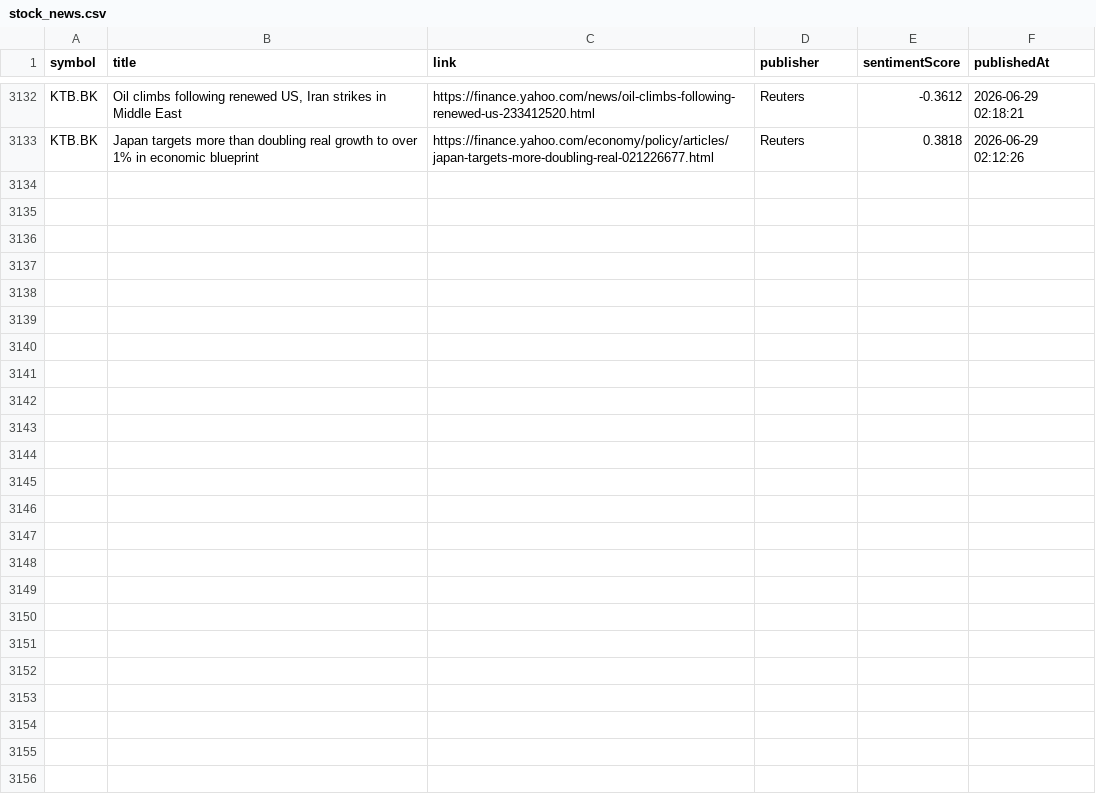
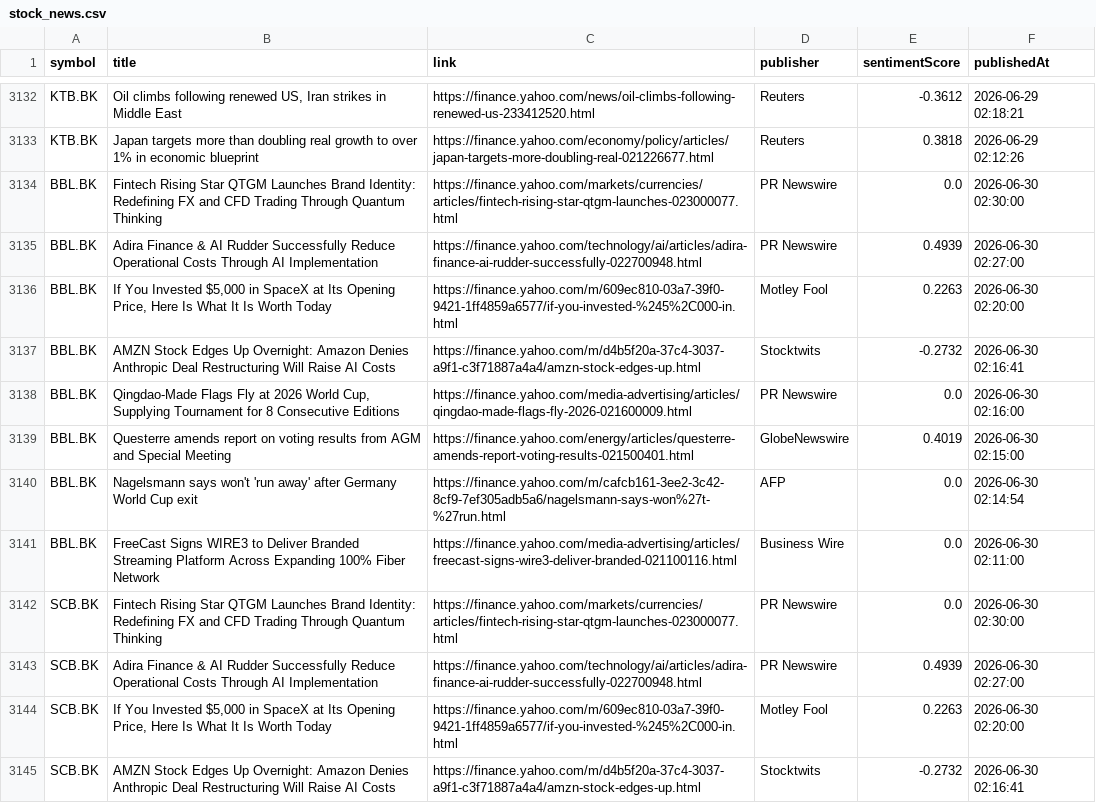
Before and after one commit to Narinthon-B/Finance-market, a CSV file: files/stock_news.csv, drawn as a sheet; only a part is shown, gaps mark what is left out; the diff covers the shown part only.

```diff
--- a/files/stock_news.csv
+++ b/files/stock_news.csv
@@ -3133 +3133,13 @@ KTB.BK,"Oil climbs following renewed US, Iran strikes in Middle East",https://fi
 KTB.BK,Japan targets more than doubling real growth to over 1% in economic blueprint,https://finance.yahoo.com/economy/policy/articles/japan-targets-more-doubling-real-021226677.html,Reuters,0.3818,2026-06-29 02:12:26
+BBL.BK,Fintech Rising Star QTGM Launches Brand Identity: Redefining FX and CFD Trading Through Quantum Thinking,https://finance.yahoo.com/markets/currencies/articles/fintech-rising-star-qtgm-launches-023000077.html,PR Newswire,0.0,2026-06-30 02:30:00
+BBL.BK,Adira Finance & AI Rudder Successfully Reduce Operational Costs Through AI Implementation,https://finance.yahoo.com/technology/ai/articles/adira-finance-ai-rudder-successfully-022700948.html,PR Newswire,0.4939,2026-06-30 02:27:00
+BBL.BK,"If You Invested $5,000 in SpaceX at Its Opening Price, Here Is What It Is Worth Today",https://finance.yahoo.com/m/609ec810-03a7-39f0-9421-1ff4859a6577/if-you-invested-%245%2C000-in.html,Motley Fool,0.2263,2026-06-30 02:20:00
+BBL.BK,AMZN Stock Edges Up Overnight: Amazon Denies Anthropic Deal Restructuring Will Raise AI Costs,https://finance.yahoo.com/m/d4b5f20a-37c4-3037-a9f1-c3f71887a4a4/amzn-stock-edges-up.html,Stocktwits,-0.2732,2026-06-30 02:16:41
+BBL.BK,"Qingdao-Made Flags Fly at 2026 World Cup, Supplying Tournament for 8 Consecutive Editions",https://finance.yahoo.com/media-advertising/articles/qingdao-made-flags-fly-2026-021600009.html,PR Newswire,0.0,2026-06-30 02:16:00
+BBL.BK,Questerre amends report on voting results from AGM and Special Meeting,https://finance.yahoo.com/energy/articles/questerre-amends-report-voting-results-021500401.html,GlobeNewswire,0.4019,2026-06-30 02:15:00
+BBL.BK,Nagelsmann says won't 'run away' after Germany World Cup exit,https://finance.yahoo.com/m/cafcb161-3ee2-3c42-8cf9-7ef305adb5a6/nagelsmann-says-won%27t-%27run.html,AFP,0.0,2026-06-30 02:14:54
+BBL.BK,FreeCast Signs WIRE3 to Deliver Branded Streaming Platform Across Expanding 100% Fiber Network,https://finance.yahoo.com/media-advertising/articles/freecast-signs-wire3-deliver-branded-021100116.html,Business Wire,0.0,2026-06-30 02:11:00
+SCB.BK,Fintech Rising Star QTGM Launches Brand Identity: Redefining FX and CFD Trading Through Quantum Thinking,https://finance.yahoo.com/markets/currencies/articles/fintech-rising-star-qtgm-launches-023000077.html,PR Newswire,0.0,2026-06-30 02:30:00
+SCB.BK,Adira Finance & AI Rudder Successfully Reduce Operational Costs Through AI Implementation,https://finance.yahoo.com/technology/ai/articles/adira-finance-ai-rudder-successfully-022700948.html,PR Newswire,0.4939,2026-06-30 02:27:00
+SCB.BK,"If You Invested $5,000 in SpaceX at Its Opening Price, Here Is What It Is Worth Today",https://finance.yahoo.com/m/609ec810-03a7-39f0-9421-1ff4859a6577/if-you-invested-%245%2C000-in.html,Motley Fool,0.2263,2026-06-30 02:20:00
+SCB.BK,AMZN Stock Edges Up Overnight: Amazon Denies Anthropic Deal Restructuring Will Raise AI Costs,https://finance.yahoo.com/m/d4b5f20a-37c4-3037-a9f1-c3f71887a4a4/amzn-stock-edges-up.html,Stocktwits,-0.2732,2026-06-30 02:16:41
```
Also changed, not shown: 12 added rows elsewhere in this file, files/stock_prices.csv.
